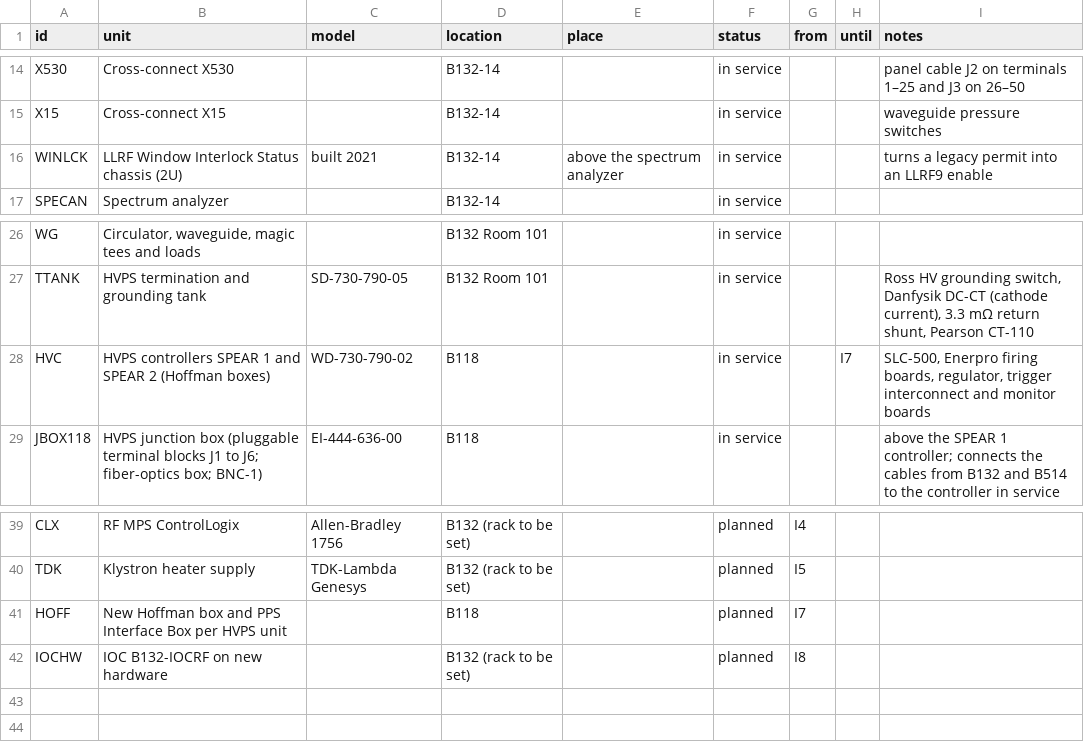
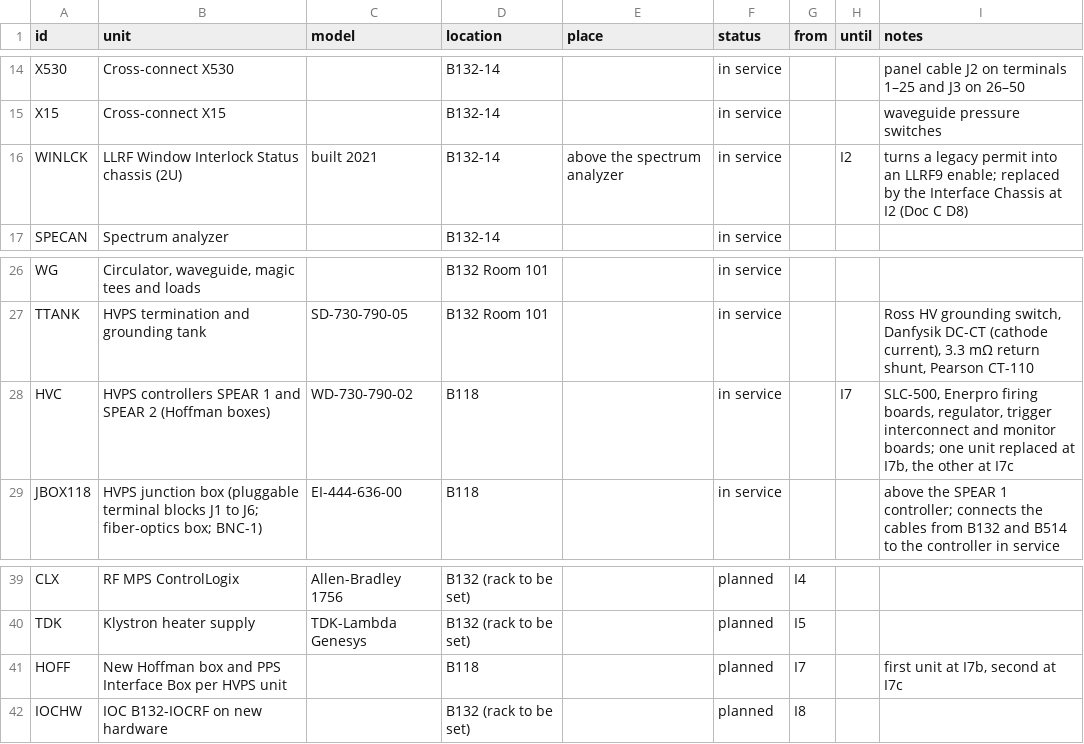
Before and after one commit to fayaw/spearlegacyLLRF, a CSV file: Designs/tex/docW-station-wiring/data/devices.csv, drawn as a sheet; only a part is shown, gaps mark what is left out.

```diff
--- a/Designs/tex/docW-station-wiring/data/devices.csv
+++ b/Designs/tex/docW-station-wiring/data/devices.csv
@@ -15,3 +15,3 @@ X530,Cross-connect X530,,B132-14,,in service,,,panel cable J2 on terminals 1–2
 X15,Cross-connect X15,,B132-14,,in service,,,waveguide pressure switches
-WINLCK,LLRF Window Interlock Status chassis (2U),built 2021,B132-14,above the spectrum analyzer,in service,,,turns a legacy permit into an LLRF9 enable
+WINLCK,LLRF Window Interlock Status chassis (2U),built 2021,B132-14,above the spectrum analyzer,in service,,I2,turns a legacy permit into an LLRF9 enable; replaced by the Interface Chassis at I2 (Doc C D8)
 SPECAN,Spectrum analyzer,,B132-14,,in service,,,
@@ -27,3 +27,3 @@ WG,"Circulator, waveguide, magic tees and loads",,B132 Room 101,,in service,,,
 TTANK,HVPS termination and grounding tank,SD-730-790-05,B132 Room 101,,in service,,,"Ross HV grounding switch, Danfysik DC-CT (cathode current), 3.3 mΩ return shunt, Pearson CT-110"
-HVC,HVPS controllers SPEAR 1 and SPEAR 2 (Hoffman boxes),WD-730-790-02,B118,,in service,,I7,"SLC-500, Enerpro firing boards, regulator, trigger interconnect and monitor boards"
+HVC,HVPS controllers SPEAR 1 and SPEAR 2 (Hoffman boxes),WD-730-790-02,B118,,in service,,I7,"SLC-500, Enerpro firing boards, regulator, trigger interconnect and monitor boards; one unit replaced at I7b, the other at I7c"
 JBOX118,HVPS junction box (pluggable terminal blocks J1 to J6; fiber-optics box; BNC-1),EI-444-636-00,B118,,in service,,,above the SPEAR 1 controller; connects the cables from B132 and B514 to the controller in service
@@ -40,3 +40,3 @@ CLX,RF MPS ControlLogix,Allen-Bradley 1756,B132 (rack to be set),,planned,I4,,
 TDK,Klystron heater supply,TDK-Lambda Genesys,B132 (rack to be set),,planned,I5,,
-HOFF,New Hoffman box and PPS Interface Box per HVPS unit,,B118,,planned,I7,,
+HOFF,New Hoffman box and PPS Interface Box per HVPS unit,,B118,,planned,I7,,"first unit at I7b, second at I7c"
 IOCHW,IOC B132-IOCRF on new hardware,,B132 (rack to be set),,planned,I8,,
```
Also changed, not shown: Designs/tex/docW-station-wiring/data/cables.csv, Designs/tex/docW-station-wiring/data/checks.csv, 35 other files.
